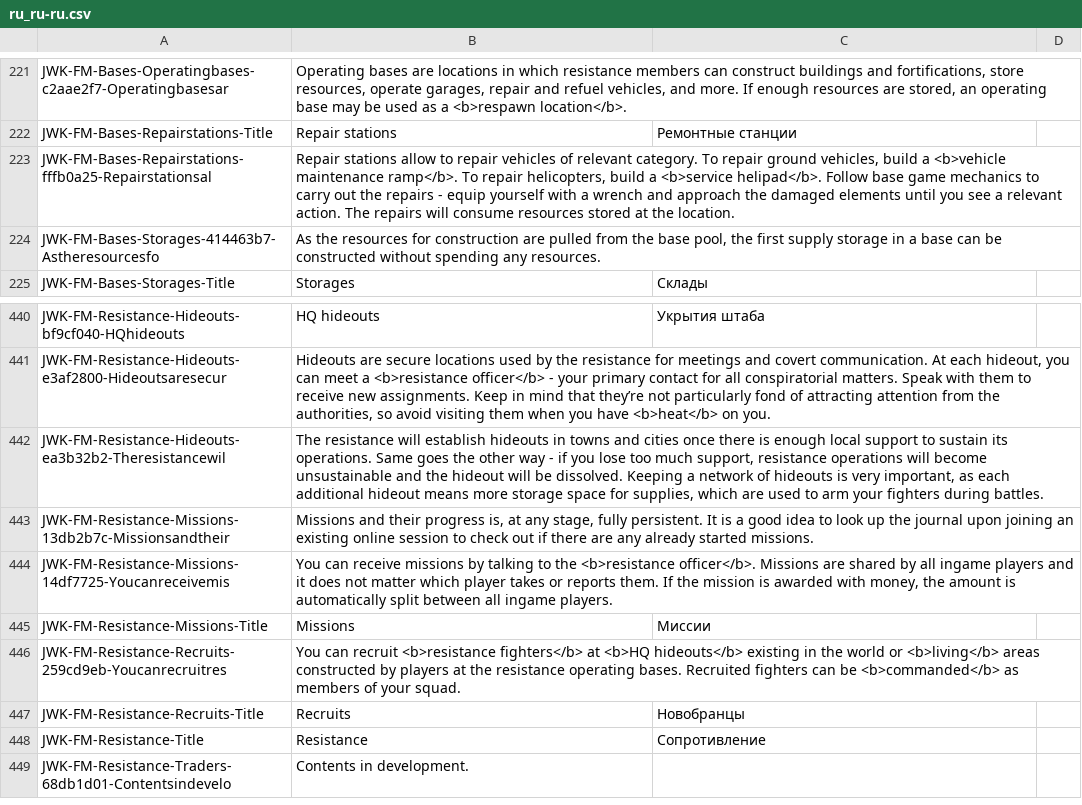
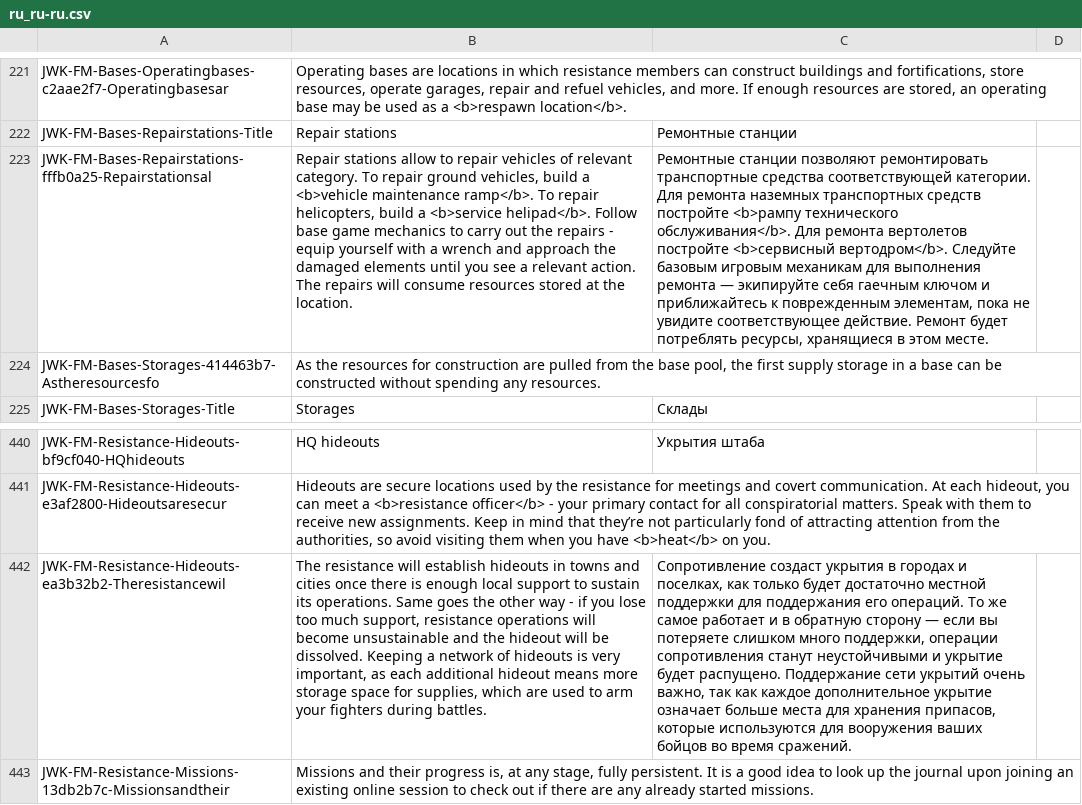
Before and after one commit to JohnnyKerner/FreedomFighters.Contrib, a CSV file: translations/ru_ru-ru.csv, drawn as a sheet; only a part is shown, gaps mark what is left out; the shorter side is filled out with more unchanged rows; the diff names each change by its address in the sheet, - before the commit and + after, or states it on an @@ line.

```diff
--- a/translations/ru_ru-ru.csv
+++ b/translations/ru_ru-ru.csv
-C223: (empty)
+C223: Ремонтные станции позволяют ремонтировать транспортные средства соответствующей категории. Для ремонта наземных транспортных средств постройте <b>рампу технического обслуживания</b>. Для ремонта вертолетов постройте <b>сервисный вертодром</b>. Следуйте базовым игровым механикам для выполнения ремонта — экипируйте себя гаечным ключом и приближайтесь к поврежденным элементам, пока не увидите соответствующее действие. Ремонт будет потреблять ресурсы, хранящиеся в этом месте.
-C442: (empty)
+C442: Сопротивление создаст укрытия в городах и поселках, как только будет достаточно местной поддержки для поддержания его операций. То же самое работает и в обратную сторону — если вы потеряете слишком много поддержки, операции сопротивления станут неустойчивыми и укрытие будет распущено. Поддержание сети укрытий очень важно, так как каждое дополнительное укрытие означает больше места для хранения припасов, которые используются для вооружения ваших бойцов во время сражений.
```
Also changed, not shown: translations/cs_cz-cs.csv, translations/es_es-es.csv, 4 other files.
